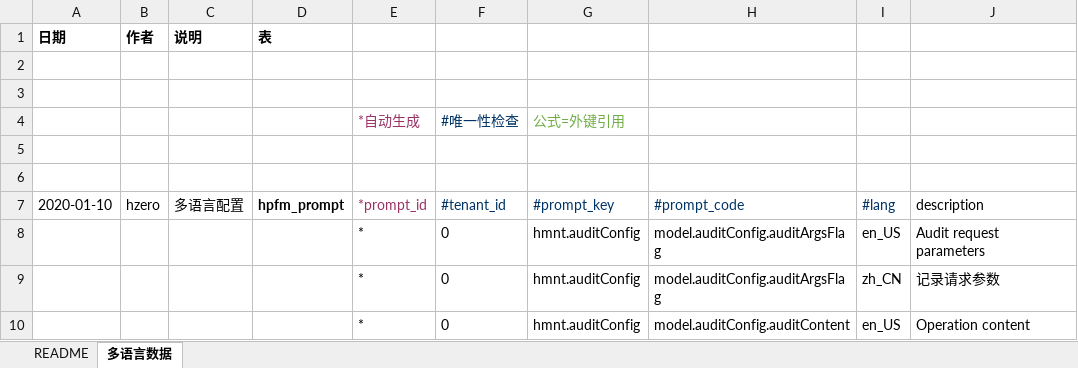
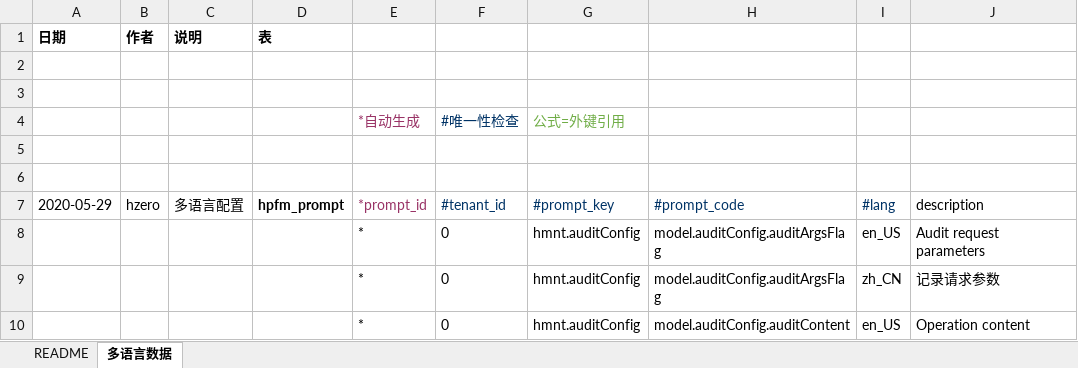
Before and after one commit to open-hand/choerodon-monitor, an Excel workbook: src/main/resources/script/db/init-data/hzero_monitor/hzero_platform/hzero-prompt.xlsx, sheet 多语言数据, drawn as a sheet; only a part is shown; values as stored, in another font and other column widths than the file's, no borders; the diff names each change by its address in the sheet, - before the commit and + after, or states it on an @@ line.

```diff
--- a/src/main/resources/script/db/init-data/hzero_monitor/hzero_platform/hzero-prompt.xlsx (sheet 多语言数据)
+++ b/src/main/resources/script/db/init-data/hzero_monitor/hzero_platform/hzero-prompt.xlsx (sheet 多语言数据)
-A7 (日期): 2020-01-10
+A7 (日期): 2020-05-29
```
Also changed, not shown: src/main/resources/script/db/init-data/hzero_monitor/hzero_platform/hzero-iam-menu.xlsx, src/main/resources/script/db/init-data/hzero_monitor/hzero_platform/hzero-platform-lov.xlsx, 9 other files.
